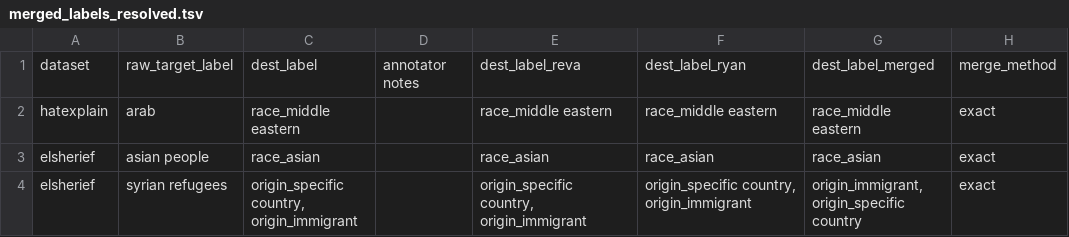
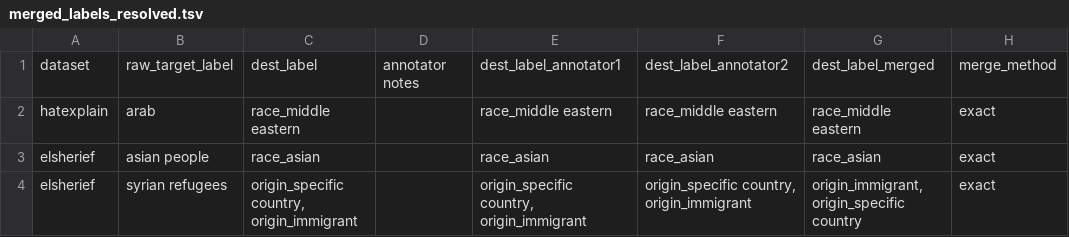
Before and after one commit to Reva-h/Auditing-Dogwhistle-Coverage, a TSV file: annotations/merged_labels_resolved.tsv, drawn as a sheet; only a part is shown; the diff names each change by its address in the sheet, - before the commit and + after, or states it on an @@ line.

```diff
--- a/annotations/merged_labels_resolved.tsv
+++ b/annotations/merged_labels_resolved.tsv
-E1: dest_label_reva
+E1: dest_label_annotator1
-F1: dest_label_ryan
+F1: dest_label_annotator2
```
Also changed, not shown: annotations/merged_glossary_resolved.tsv, 15 other files.
